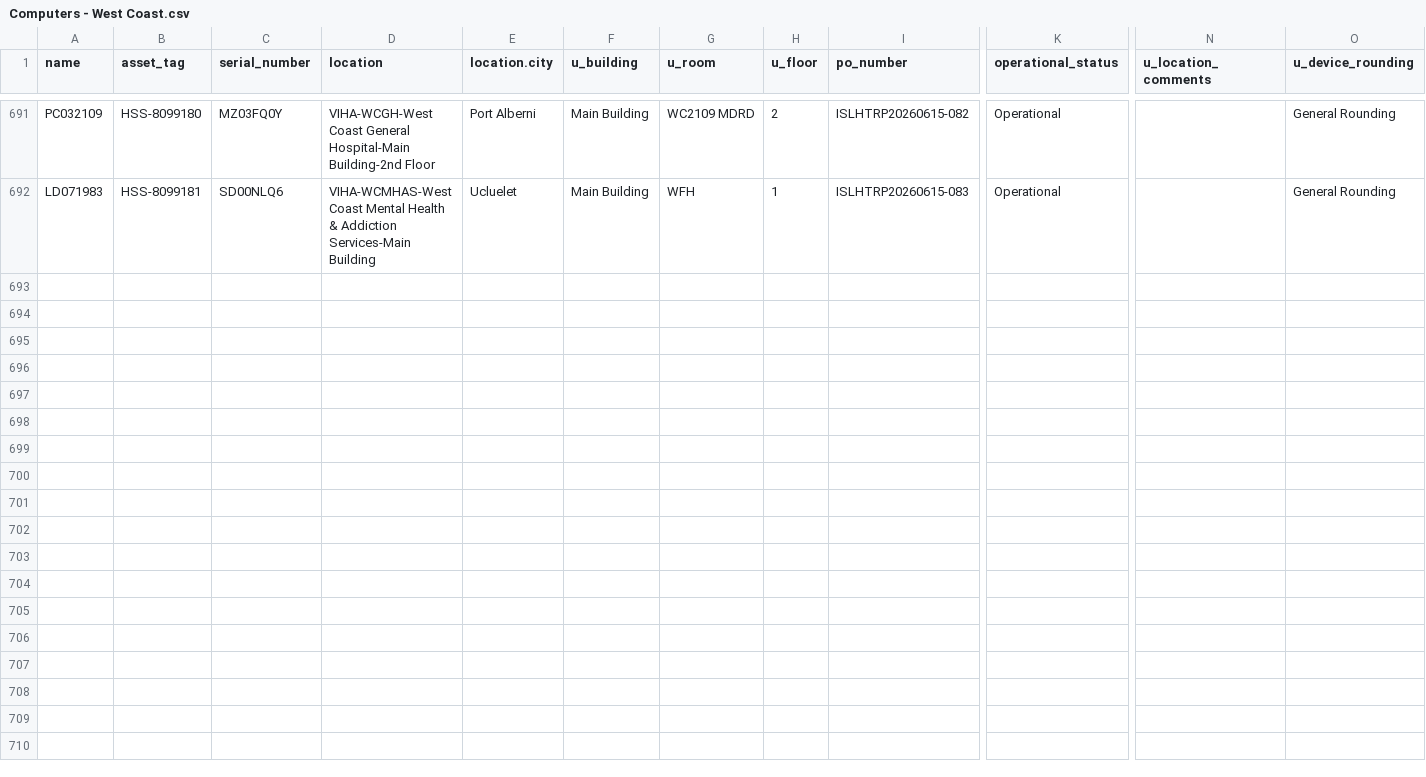
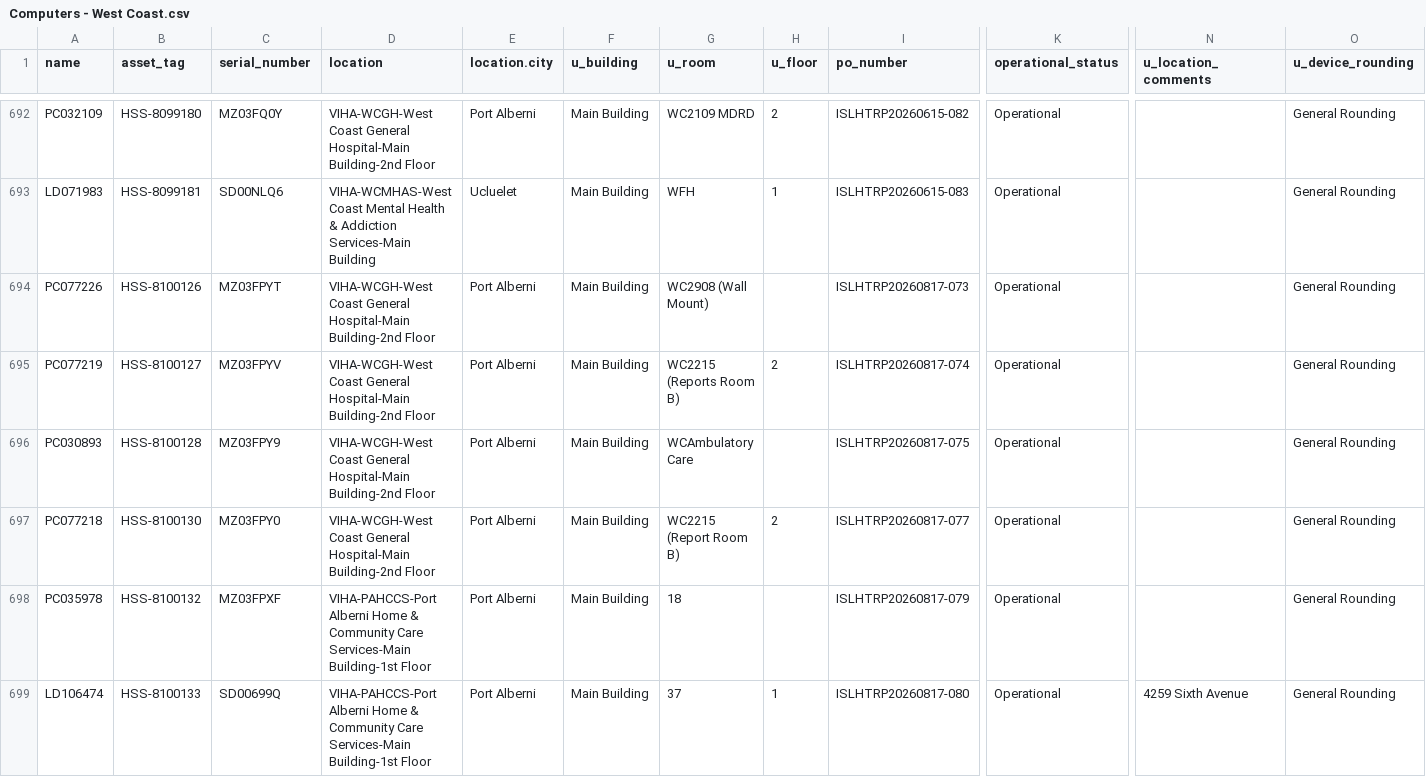
Before and after one commit to digbysa/New-Inventory-Tool-V2, a CSV file: Data/West Coast/Computers - West Coast.csv, drawn as a sheet; only a part is shown, gaps mark what is left out; rows hold the shown columns only; the diff covers the shown part only; the diff names each change by its address in the sheet, - before the commit and + after, or states it on an @@ line.

```diff
--- a/Data/West Coast/Computers - West Coast.csv
+++ b/Data/West Coast/Computers - West Coast.csv
+row 694: PC077226 | HSS-8100126 | MZ03FPYT | VIHA-WCGH-West Coast General Hospital-Main Building-2nd Floor | Port Alberni | Main Building | WC2908 (Wall Mount) |  | ISLHTRP20260817-073 | Operational |  | General Rounding
+row 695: PC077219 | HSS-8100127 | MZ03FPYV | VIHA-WCGH-West Coast General Hospital-Main Building-2nd Floor | Port Alberni | Main Building | WC2215 (Reports Room B) | 2 | ISLHTRP20260817-074 | Operational |  | General Rounding
+row 696: PC030893 | HSS-8100128 | MZ03FPY9 | VIHA-WCGH-West Coast General Hospital-Main Building-2nd Floor | Port Alberni | Main Building | WCAmbulatory Care |  | ISLHTRP20260817-075 | Operational |  | General Rounding
+row 697: PC077218 | HSS-8100130 | MZ03FPY0 | VIHA-WCGH-West Coast General Hospital-Main Building-2nd Floor | Port Alberni | Main Building | WC2215 (Report Room B) | 2 | ISLHTRP20260817-077 | Operational |  | General Rounding
+row 698: PC035978 | HSS-8100132 | MZ03FPXF | VIHA-PAHCCS-Port Alberni Home & Community Care Services-Main Building-1st Floor | Port Alberni | Main Building | 18 |  | ISLHTRP20260817-079 | Operational |  | General Rounding
+row 699: LD106474 | HSS-8100133 | SD00699Q | VIHA-PAHCCS-Port Alberni Home & Community Care Services-Main Building-1st Floor | Port Alberni | Main Building | 37 | 1 | ISLHTRP20260817-080 | Operational | 4259 Sixth Avenue | General Rounding
```
Also changed, not shown: 6 added rows and 11 edited cells elsewhere in this file, Data/CampbellRiver/Computers - CampbellRiver.csv, Data/CampbellRiver/Monitors - CampbellRiver.csv, 15 other files.
